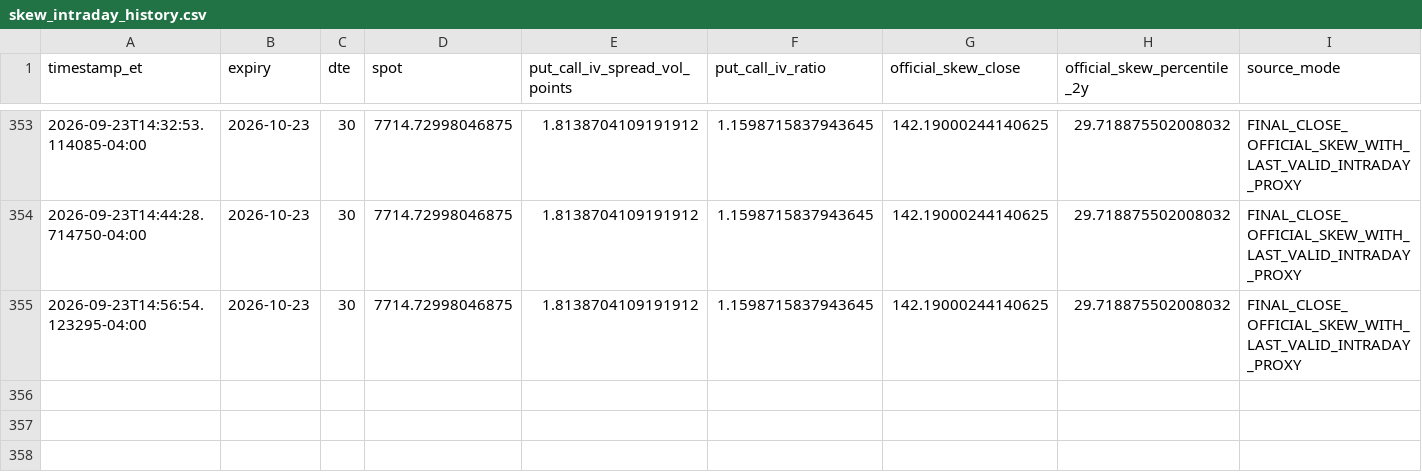
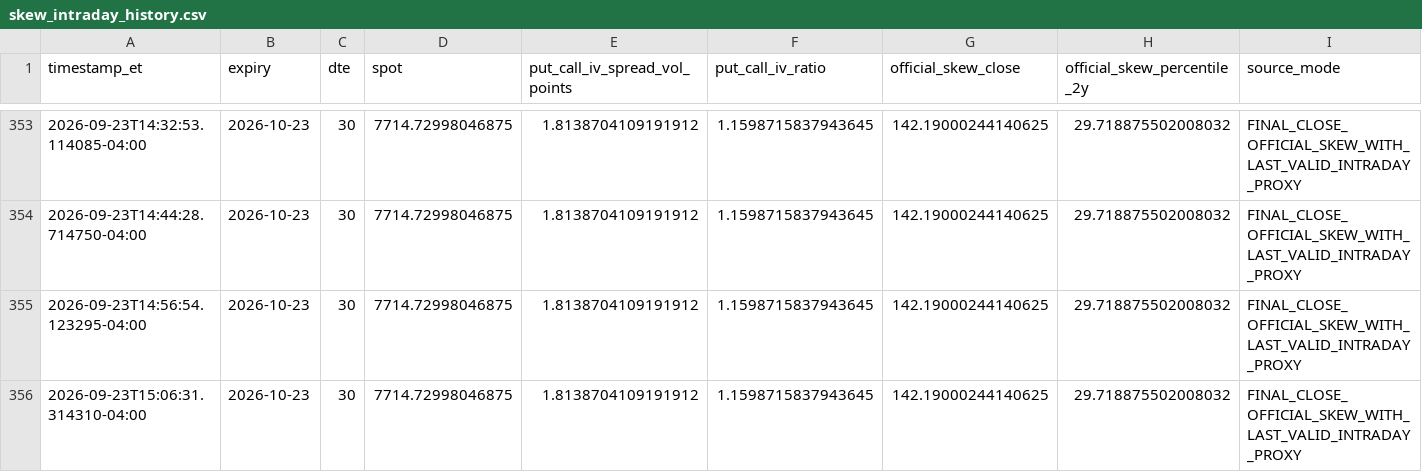
Before and after one commit to arjunthak0522/swing-intelligence, a CSV file: data/reentry/skew_intraday_history.csv, drawn as a sheet; only a part is shown, gaps mark what is left out; rows hold the shown columns only; the diff names each change by its address in the sheet, - before the commit and + after, or states it on an @@ line.

```diff
--- a/data/reentry/skew_intraday_history.csv
+++ b/data/reentry/skew_intraday_history.csv
+row 356: 2026-09-23T15:06:31.314310-04:00 | 2026-10-23 | 30 | 7714.72998046875 | 1.8138704109191912 | 1.1598715837943645 | 142.19000244140625 | 29.718875502008032 | FINAL_CLOSE_OFFICIAL_SKEW_WITH_LAST_VALID_INTRADAY_PROXY
```
Also changed, not shown: data/reentry/exhaustion_intraday_history.csv, data/reentry/unified_engine_history.csv, 2 other files.
